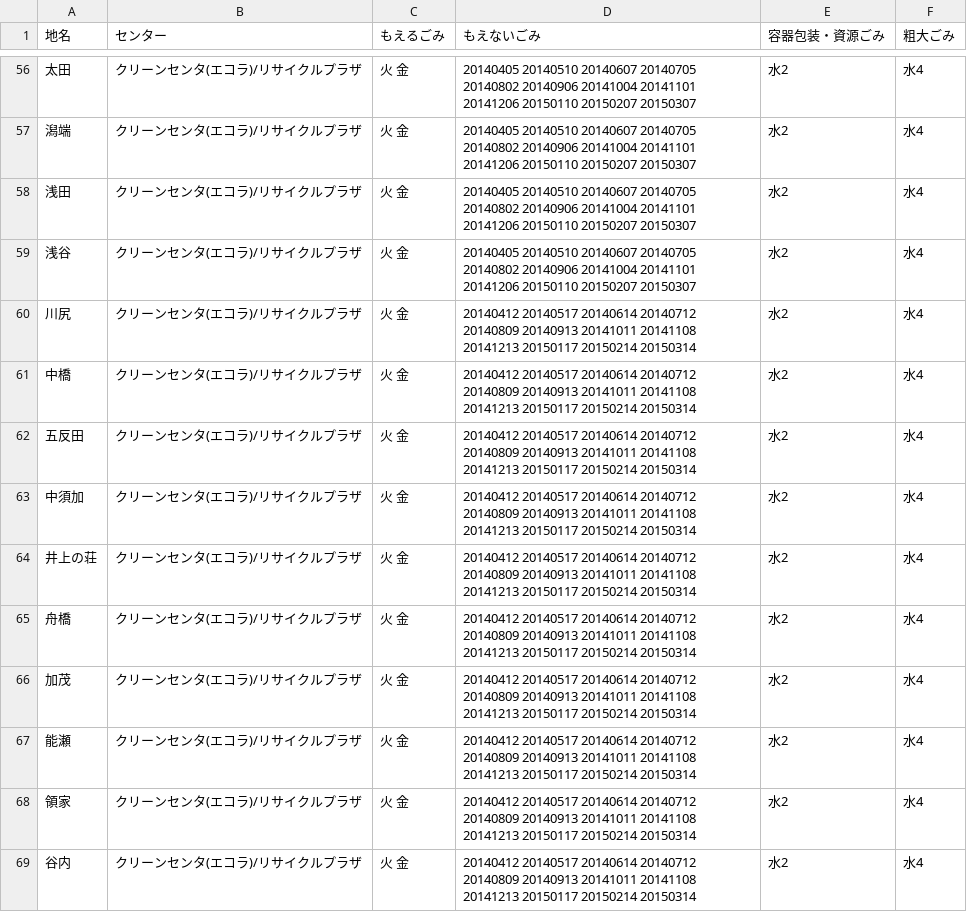
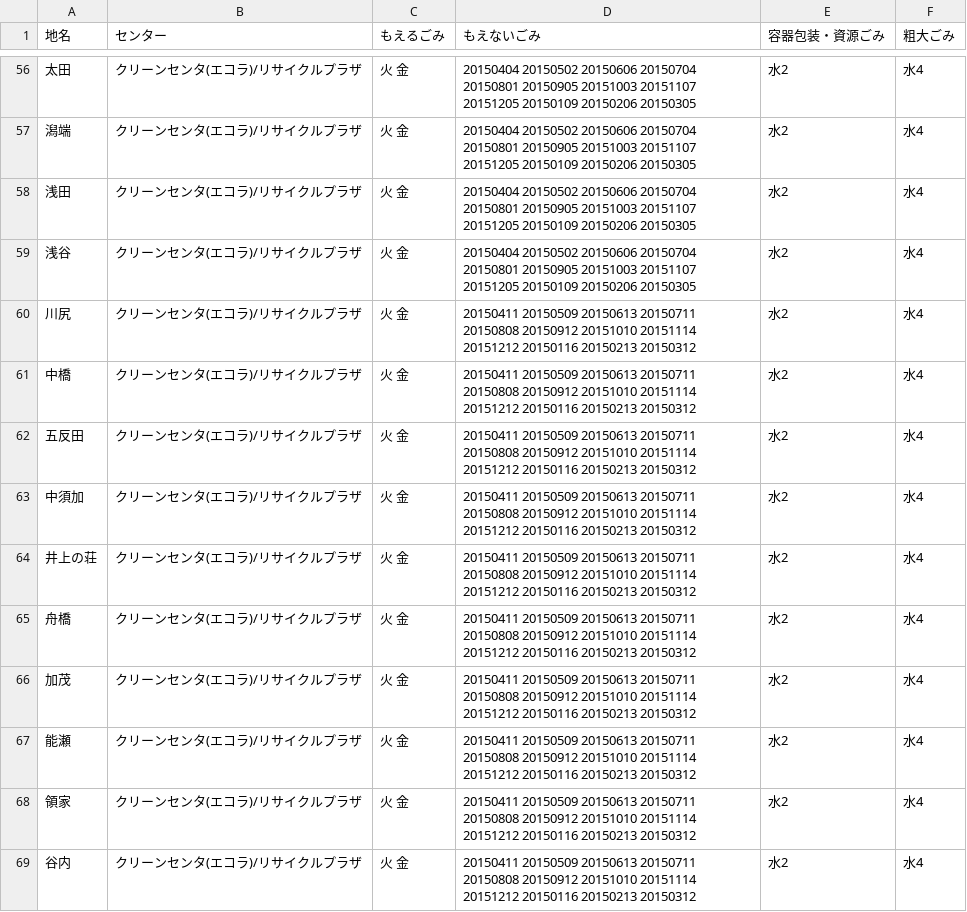
Before and after one commit to mtyskazu/5374, a CSV file: data/area_days.csv, drawn as a sheet; only a part is shown, gaps mark what is left out; the diff covers the shown part only.

```diff
--- a/data/area_days.csv
+++ b/data/area_days.csv
@@ -56,14 +56,14 @@
-太田,クリーンセンタ(エコラ)/リサイクルプラザ,火 金,20140405 20140510 20140607 20140705 20140802 20140906 20141004 20141101 20141206 20150110 20150207 20150307,水2,水4
-潟端,クリーンセンタ(エコラ)/リサイクルプラザ,火 金,20140405 20140510 20140607 20140705 20140802 20140906 20141004 20141101 20141206 20150110 20150207 20150307,水2,水4
-浅田,クリーンセンタ(エコラ)/リサイクルプラザ,火 金,20140405 20140510 20140607 20140705 20140802 20140906 20141004 20141101 20141206 20150110 20150207 20150307,水2,水4
-浅谷,クリーンセンタ(エコラ)/リサイクルプラザ,火 金,20140405 20140510 20140607 20140705 20140802 20140906 20141004 20141101 20141206 20150110 20150207 20150307,水2,水4
-川尻,クリーンセンタ(エコラ)/リサイクルプラザ,火 金,20140412 20140517 20140614 20140712 20140809 20140913 20141011 20141108 20141213 20150117 20150214 20150314,水2,水4
-中橋,クリーンセンタ(エコラ)/リサイクルプラザ,火 金,20140412 20140517 20140614 20140712 20140809 20140913 20141011 20141108 20141213 20150117 20150214 20150314,水2,水4
-五反田,クリーンセンタ(エコラ)/リサイクルプラザ,火 金,20140412 20140517 20140614 20140712 20140809 20140913 20141011 20141108 20141213 20150117 20150214 20150314,水2,水4
-中須加,クリーンセンタ(エコラ)/リサイクルプラザ,火 金,20140412 20140517 20140614 20140712 20140809 20140913 20141011 20141108 20141213 20150117 20150214 20150314,水2,水4
-井上の荘,クリーンセンタ(エコラ)/リサイクルプラザ,火 金,20140412 20140517 20140614 20140712 20140809 20140913 20141011 20141108 20141213 20150117 20150214 20150314,水2,水4
-舟橋,クリーンセンタ(エコラ)/リサイクルプラザ,火 金,20140412 20140517 20140614 20140712 20140809 20140913 20141011 20141108 20141213 20150117 20150214 20150314,水2,水4
-加茂,クリーンセンタ(エコラ)/リサイクルプラザ,火 金,20140412 20140517 20140614 20140712 20140809 20140913 20141011 20141108 20141213 20150117 20150214 20150314,水2,水4
-能瀬,クリーンセンタ(エコラ)/リサイクルプラザ,火 金,20140412 20140517 20140614 20140712 20140809 20140913 20141011 20141108 20141213 20150117 20150214 20150314,水2,水4
-領家,クリーンセンタ(エコラ)/リサイクルプラザ,火 金,20140412 20140517 20140614 20140712 20140809 20140913 20141011 20141108 20141213 20150117 20150214 20150314,水2,水4
-谷内,クリーンセンタ(エコラ)/リサイクルプラザ,火 金,20140412 20140517 20140614 20140712 20140809 20140913 20141011 20141108 20141213 20150117 20150214 20150314,水2,水4
+太田,クリーンセンタ(エコラ)/リサイクルプラザ,火 金,20150404 20150502 20150606 20150704 20150801 20150905 20151003 20151107 20151205 20150109 20150206 20150305,水2,水4
+潟端,クリーンセンタ(エコラ)/リサイクルプラザ,火 金,20150404 20150502 20150606 20150704 20150801 20150905 20151003 20151107 20151205 20150109 20150206 20150305,水2,水4
+浅田,クリーンセンタ(エコラ)/リサイクルプラザ,火 金,20150404 20150502 20150606 20150704 20150801 20150905 20151003 20151107 20151205 20150109 20150206 20150305,水2,水4
+浅谷,クリーンセンタ(エコラ)/リサイクルプラザ,火 金,20150404 20150502 20150606 20150704 20150801 20150905 20151003 20151107 20151205 20150109 20150206 20150305,水2,水4
+川尻,クリーンセンタ(エコラ)/リサイクルプラザ,火 金,20150411 20150509 20150613 20150711 20150808 20150912 20151010 20151114 20151212 20150116 20150213 20150312,水2,水4
+中橋,クリーンセンタ(エコラ)/リサイクルプラザ,火 金,20150411 20150509 20150613 20150711 20150808 20150912 20151010 20151114 20151212 20150116 20150213 20150312,水2,水4
+五反田,クリーンセンタ(エコラ)/リサイクルプラザ,火 金,20150411 20150509 20150613 20150711 20150808 20150912 20151010 20151114 20151212 20150116 20150213 20150312,水2,水4
+中須加,クリーンセンタ(エコラ)/リサイクルプラザ,火 金,20150411 20150509 20150613 20150711 20150808 20150912 20151010 20151114 20151212 20150116 20150213 20150312,水2,水4
+井上の荘,クリーンセンタ(エコラ)/リサイクルプラザ,火 金,20150411 20150509 20150613 20150711 20150808 20150912 20151010 20151114 20151212 20150116 20150213 20150312,水2,水4
+舟橋,クリーンセンタ(エコラ)/リサイクルプラザ,火 金,20150411 20150509 20150613 20150711 20150808 20150912 20151010 20151114 20151212 20150116 20150213 20150312,水2,水4
+加茂,クリーンセンタ(エコラ)/リサイクルプラザ,火 金,20150411 20150509 20150613 20150711 20150808 20150912 20151010 20151114 20151212 20150116 20150213 20150312,水2,水4
+能瀬,クリーンセンタ(エコラ)/リサイクルプラザ,火 金,20150411 20150509 20150613 20150711 20150808 20150912 20151010 20151114 20151212 20150116 20150213 20150312,水2,水4
+領家,クリーンセンタ(エコラ)/リサイクルプラザ,火 金,20150411 20150509 20150613 20150711 20150808 20150912 20151010 20151114 20151212 20150116 20150213 20150312,水2,水4
+谷内,クリーンセンタ(エコラ)/リサイクルプラザ,火 金,20150411 20150509 20150613 20150711 20150808 20150912 20151010 20151114 20151212 20150116 20150213 20150312,水2,水4
```
Also changed, not shown: 73 edited cells elsewhere in this file, data/description.csv, data/target.csv, 4 other files.
